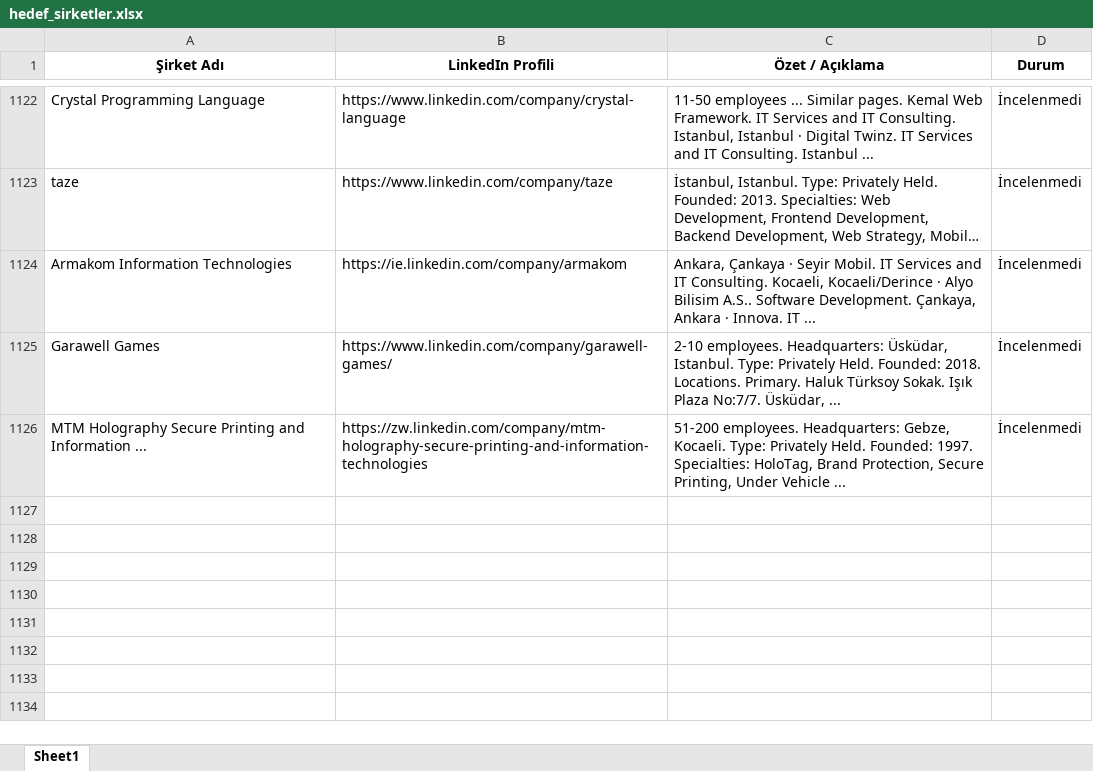
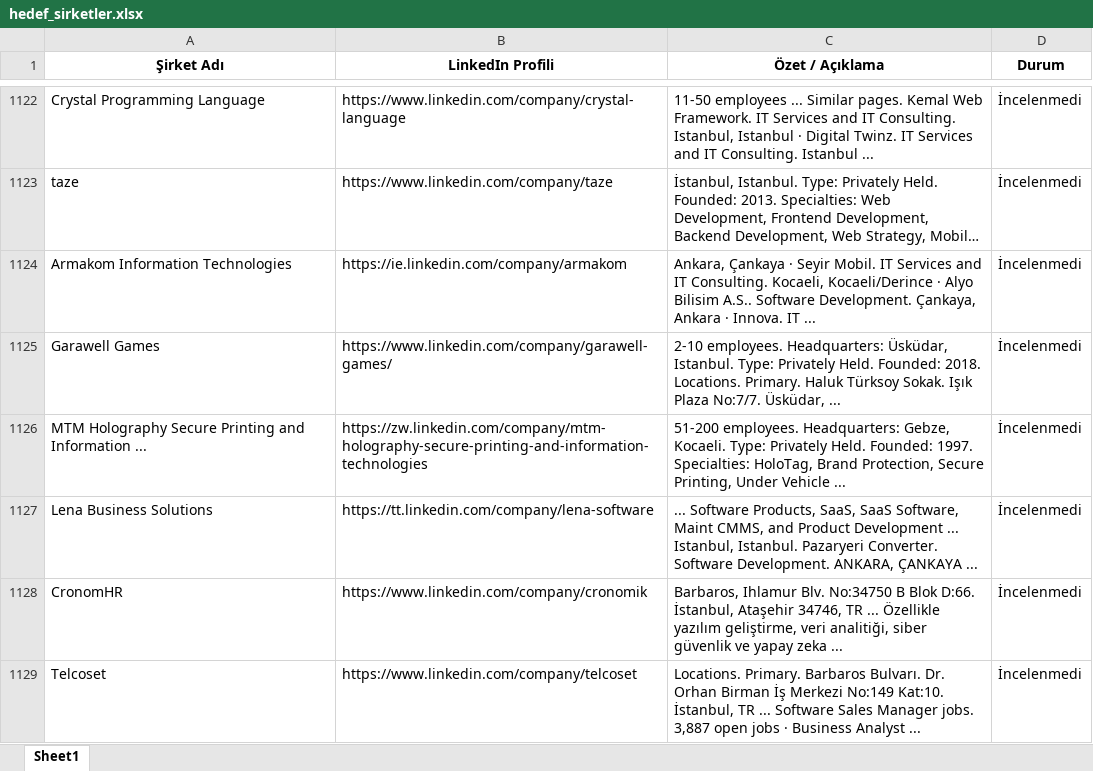
Before and after one commit to begumaLakus/opportunity-radar, an Excel workbook: hedef_sirketler.xlsx, sheet Sheet1, drawn as a sheet; only a part is shown, gaps mark what is left out; long unchanged cells end in …; values as stored, in another font and other column widths than the file's, no borders; the diff names each change by its address in the sheet, - before the commit and + after, or states it on an @@ line.

```diff
--- a/hedef_sirketler.xlsx (sheet Sheet1)
+++ b/hedef_sirketler.xlsx (sheet Sheet1)
+row 1127: Lena Business Solutions | https://tt.linkedin.com/company/lena-software | ... Software Products, SaaS, SaaS Software, Maint CMMS, and Product Development ... Istanbul, Istanbul. Pazaryeri Converter. Software Development. ANKARA, ÇANKAYA ... | İncelenmedi
+row 1128: CronomHR | https://www.linkedin.com/company/cronomik | Barbaros, Ihlamur Blv. No:34750 B Blok D:66. İstanbul, Ataşehir 34746, TR ... Özellikle yazılım geliştirme, veri analitiği, siber güvenlik ve yapay zeka ... | İncelenmedi
+row 1129: Telcoset | https://www.linkedin.com/company/telcoset | Locations. Primary. Barbaros Bulvarı. Dr. Orhan Birman İş Merkezi No:149 Kat:10. İstanbul, TR ... Software Sales Manager jobs. 3,887 open jobs · Business Analyst ... | İncelenmedi
```
Also changed, not shown: 2 other files.
